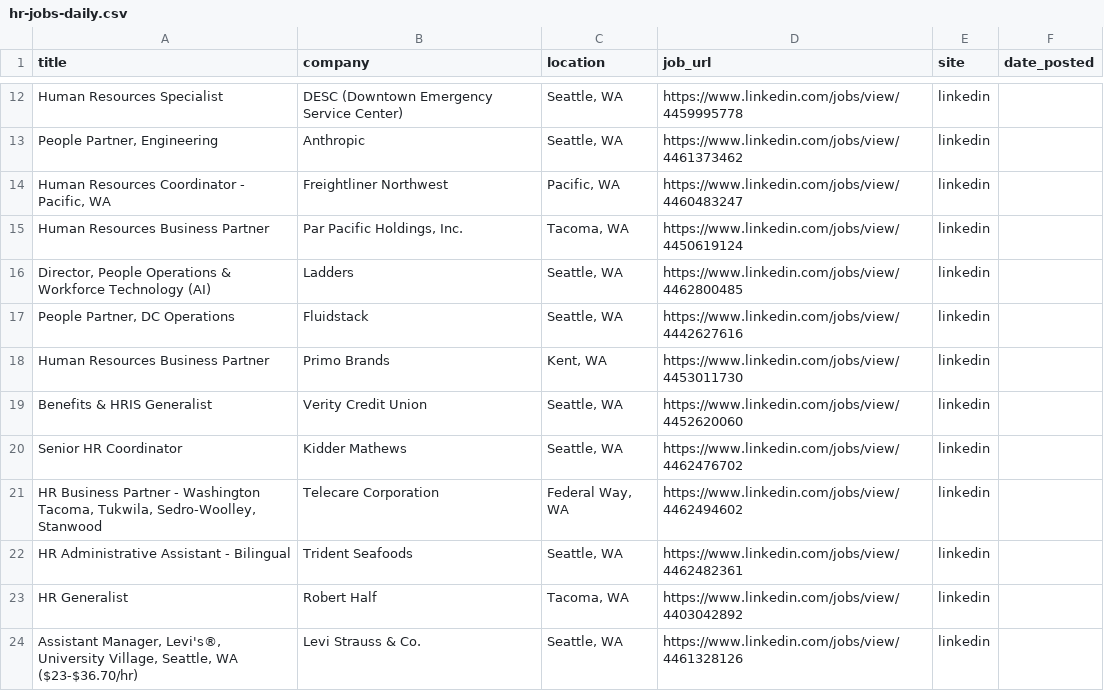
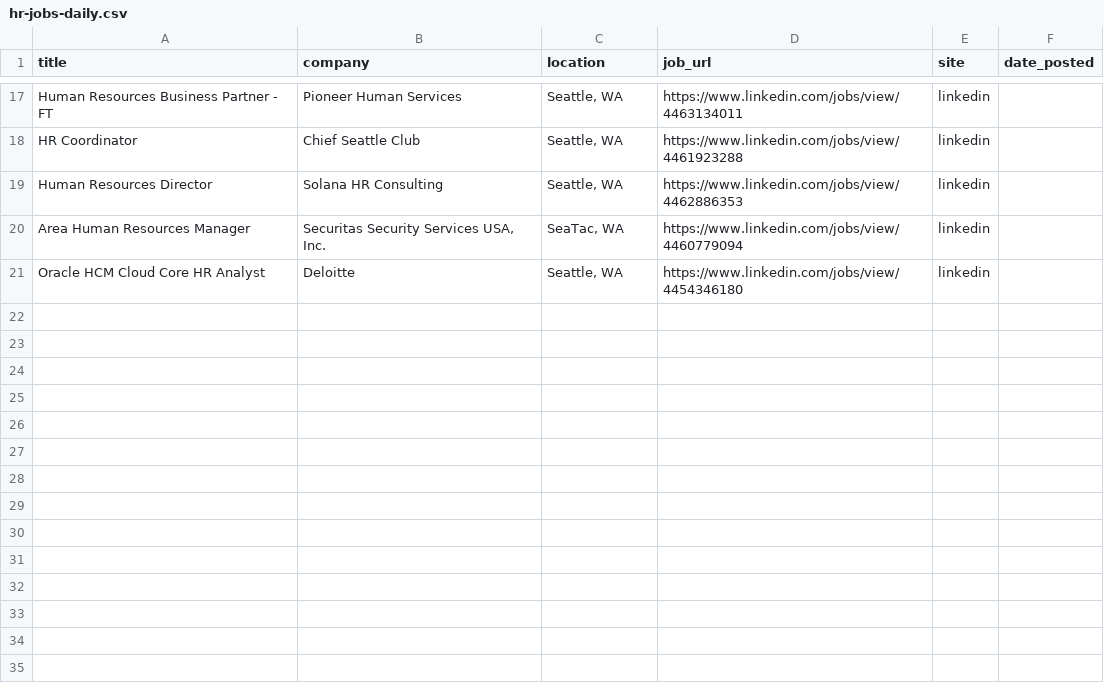
Before and after one commit to ayakacall/prospector, a CSV file: data/hr-jobs-daily.csv, drawn as a sheet; only a part is shown, gaps mark what is left out; removed rows and columns are numbered as before the commit, all else as after; the diff covers the shown part only; the diff names each change by its address in the sheet, - before the commit and + after, or states it on an @@ line.

```diff
--- a/data/hr-jobs-daily.csv
+++ b/data/hr-jobs-daily.csv
-A17 (title): Human Resources Specialist
+A17 (title): Human Resources Business Partner - FT
-B17 (company): DESC (Downtown Emergency Service Center)
+B17 (company): Pioneer Human Services
-D17 (job_url): https://www.linkedin.com/jobs/view/4459995778
+D17 (job_url): https://www.linkedin.com/jobs/view/4463134011
-row 13: People Partner, Engineering | Anthropic | Seattle, WA | https://www.linkedin.com/jobs/view/4461373462 | linkedin
-row 14: Human Resources Coordinator - Pacific, WA | Freightliner Northwest | Pacific, WA | https://www.linkedin.com/jobs/view/4460483247 | linkedin
-row 15: Human Resources Business Partner | Par Pacific Holdings, Inc. | Tacoma, WA | https://www.linkedin.com/jobs/view/4450619124 | linkedin
-row 16: Director, People Operations & Workforce Technology (AI) | Ladders | Seattle, WA | https://www.linkedin.com/jobs/view/4462800485 | linkedin
-row 17: People Partner, DC Operations | Fluidstack | Seattle, WA | https://www.linkedin.com/jobs/view/4442627616 | linkedin
-row 18: Human Resources Business Partner | Primo Brands | Kent, WA | https://www.linkedin.com/jobs/view/4453011730 | linkedin
-row 19: Benefits & HRIS Generalist | Verity Credit Union | Seattle, WA | https://www.linkedin.com/jobs/view/4452620060 | linkedin
-A18 (title): Senior HR Coordinator
+A18 (title): HR Coordinator
-B18 (company): Kidder Mathews
+B18 (company): Chief Seattle Club
-D18 (job_url): https://www.linkedin.com/jobs/view/4462476702
+D18 (job_url): https://www.linkedin.com/jobs/view/4461923288
-row 21: HR Business Partner - Washington Tacoma, Tukwila, Sedro-Woolley, Stanwood | Telecare Corporation | Federal Way, WA | https://www.linkedin.com/jobs/view/4462494602 | linkedin
-A19 (title): HR Administrative Assistant - Bilingual
+A19 (title): Human Resources Director
-B19 (company): Trident Seafoods
+B19 (company): Solana HR Consulting
-D19 (job_url): https://www.linkedin.com/jobs/view/4462482361
+D19 (job_url): https://www.linkedin.com/jobs/view/4462886353
-row 23: HR Generalist | Robert Half | Tacoma, WA | https://www.linkedin.com/jobs/view/4403042892 | linkedin
+row 20: Area Human Resources Manager | Securitas Security Services USA, Inc. | SeaTac, WA | https://www.linkedin.com/jobs/view/4460779094 | linkedin
-A21 (title): Assistant Manager, Levi's®, University Village, Seattle, WA ($23-$36.70/hr)
+A21 (title): Oracle HCM Cloud Core HR Analyst
-B21 (company): Levi Strauss & Co.
+B21 (company): Deloitte
-D21 (job_url): https://www.linkedin.com/jobs/view/4461328126
+D21 (job_url): https://www.linkedin.com/jobs/view/4454346180
```
Also changed, not shown: 10 added rows, 5 removed rows and 18 edited cells elsewhere in this file.
